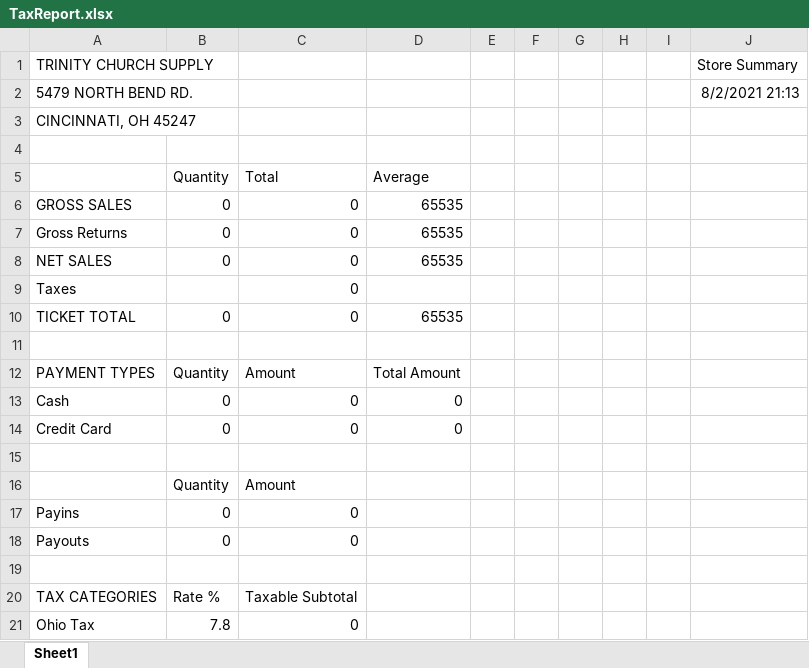
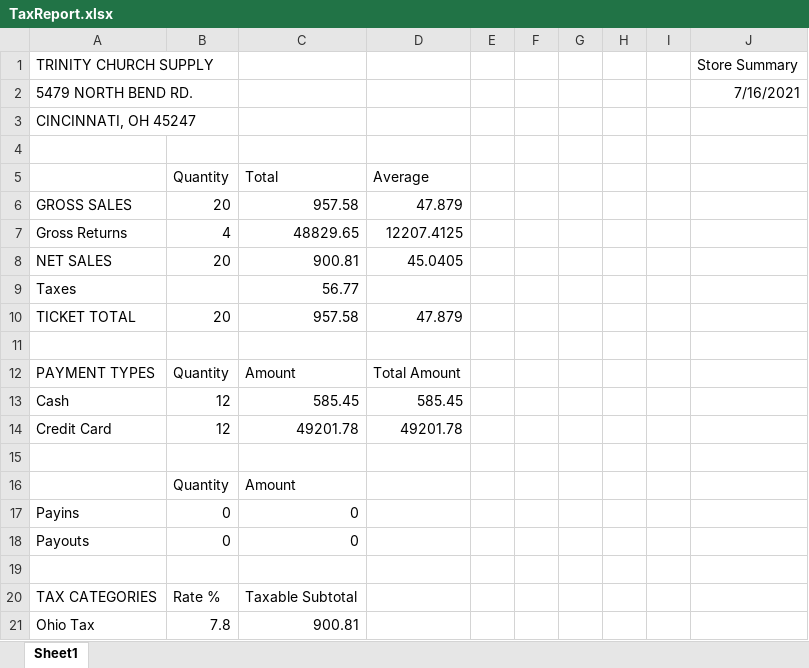
Before and after one commit to malloyethan11/report_creation_program, an Excel workbook: report_creation_program/report_creation_program/bin/Debug/TaxReport.xlsx, sheet Sheet1, drawn as a sheet; values as stored, in another font and other column widths than the file's, no borders; the diff names each change by its address in the sheet, - before the commit and + after, or states it on an @@ line.

Commit message:
fixed divide by zero error. fixed variables not getting assigned values. made it so that the date on the report reflects the user-entered date, not the current date.

```diff
--- a/report_creation_program/report_creation_program/bin/Debug/TaxReport.xlsx (sheet Sheet1)
+++ b/report_creation_program/report_creation_program/bin/Debug/TaxReport.xlsx (sheet Sheet1)
-J2: 8/2/2021 21:13
+J2: 7/16/2021
-B6: 0
+B6: 20
-C6: 0
+C6: 957.58
-D6: 65535
+D6: 47.879
-B7: 0
+B7: 4
-C7: 0
+C7: 48829.65
-D7: 65535
+D7: 12207.4125
-B8: 0
+B8: 20
-C8: 0
+C8: 900.81
-D8: 65535
+D8: 45.0405
-C9: 0
+C9: 56.77
-B10: 0
+B10: 20
-C10: 0
+C10: 957.58
-D10: 65535
+D10: 47.879
-B13:B14: 0
+B13:B14: 12
-C13: 0
+C13: 585.45
-D13: 0
+D13: 585.45
-C14: 0
+C14: 49201.78
-D14: 0
+D14: 49201.78
-C21: 0
+C21: 900.81
```
Also changed, not shown: 7 other files.
